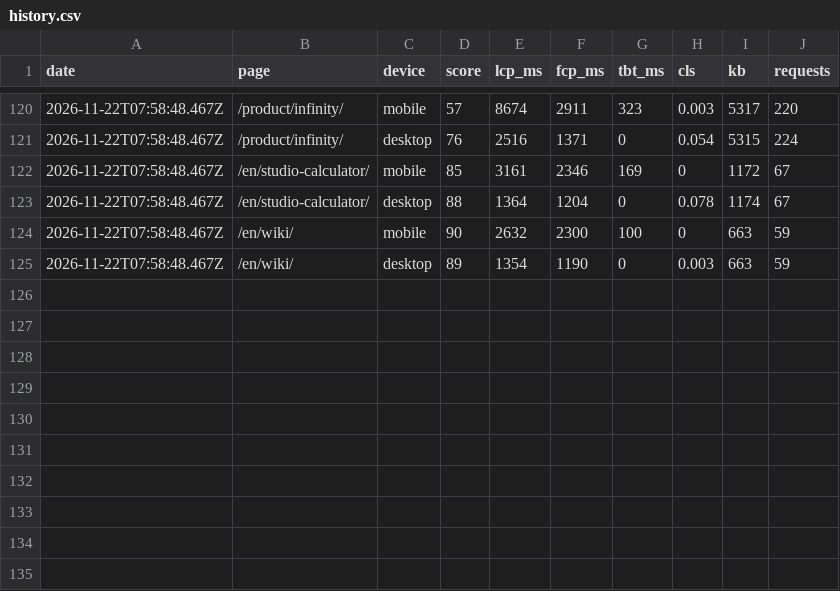
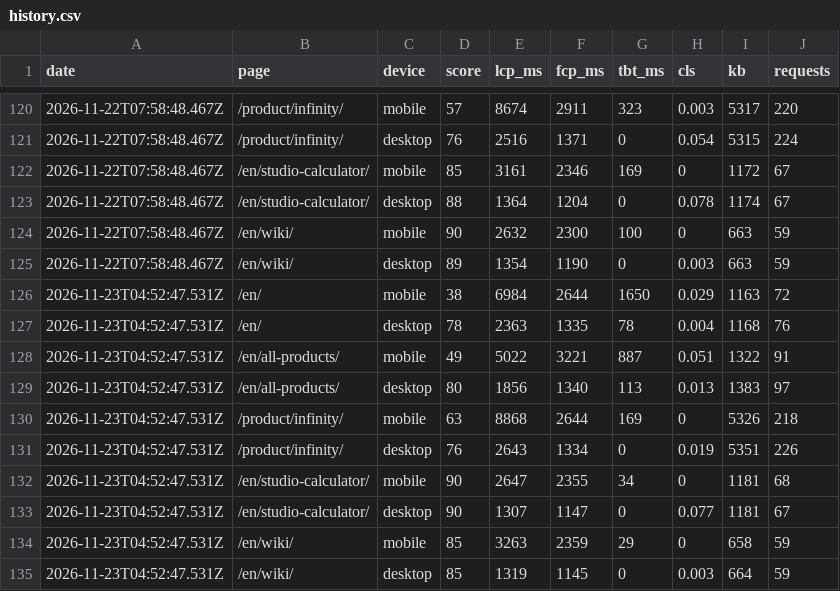
Before and after one commit to solidsoundb-hash/solid-sound-site, a CSV file: speed/history.csv, drawn as a sheet; only a part is shown, gaps mark what is left out; the diff names each change by its address in the sheet, - before the commit and + after, or states it on an @@ line.

```diff
--- a/speed/history.csv
+++ b/speed/history.csv
+row 126: 2026-11-23T04:52:47.531Z | /en/ | mobile | 38 | 6984 | 2644 | 1650 | 0.029 | 1163 | 72
+row 127: 2026-11-23T04:52:47.531Z | /en/ | desktop | 78 | 2363 | 1335 | 78 | 0.004 | 1168 | 76
+row 128: 2026-11-23T04:52:47.531Z | /en/all-products/ | mobile | 49 | 5022 | 3221 | 887 | 0.051 | 1322 | 91
+row 129: 2026-11-23T04:52:47.531Z | /en/all-products/ | desktop | 80 | 1856 | 1340 | 113 | 0.013 | 1383 | 97
+row 130: 2026-11-23T04:52:47.531Z | /product/infinity/ | mobile | 63 | 8868 | 2644 | 169 | 0 | 5326 | 218
+row 131: 2026-11-23T04:52:47.531Z | /product/infinity/ | desktop | 76 | 2643 | 1334 | 0 | 0.019 | 5351 | 226
+row 132: 2026-11-23T04:52:47.531Z | /en/studio-calculator/ | mobile | 90 | 2647 | 2355 | 34 | 0 | 1181 | 68
+row 133: 2026-11-23T04:52:47.531Z | /en/studio-calculator/ | desktop | 90 | 1307 | 1147 | 0 | 0.077 | 1181 | 67
+row 134: 2026-11-23T04:52:47.531Z | /en/wiki/ | mobile | 85 | 3263 | 2359 | 29 | 0 | 658 | 59
+row 135: 2026-11-23T04:52:47.531Z | /en/wiki/ | desktop | 85 | 1319 | 1145 | 0 | 0.003 | 664 | 59
```
Also changed, not shown: 2 other files.
